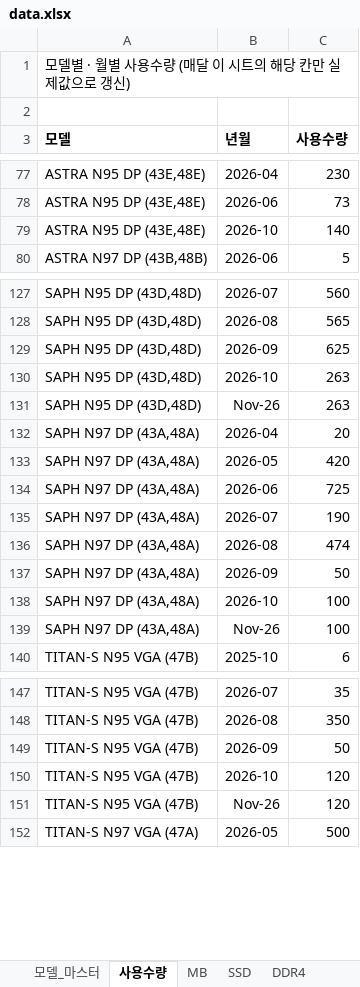
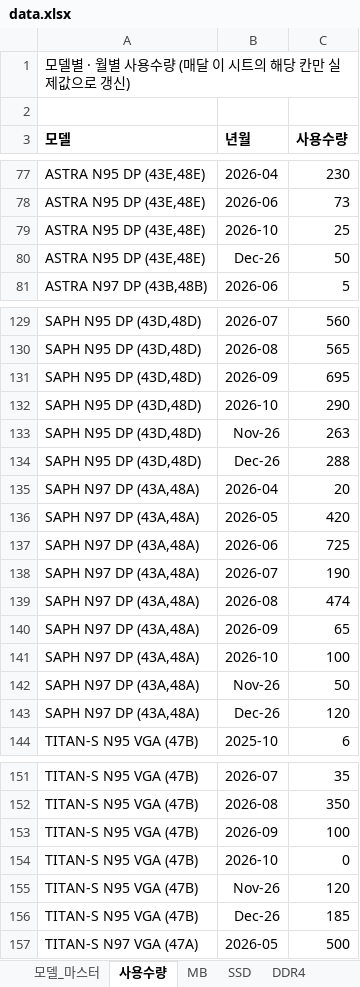
Before and after one commit to totoya1318-rgb/price-dashboard, an Excel workbook: data.xlsx, sheet 사용수량, drawn as a sheet; only a part is shown, gaps mark what is left out; values as stored, in another font and other column widths than the file's, no borders; addresses are those after the commit; the diff covers the shown part only; the diff names each change by its address in the sheet, - before the commit and + after, or states it on an @@ line.

Commit message:
Add files via upload

```diff
--- a/data.xlsx (sheet 사용수량)
+++ b/data.xlsx (sheet 사용수량)
-C79 (사용수량): 140
+C79 (사용수량): 25
+row 80: ASTRA N95 DP (43E,48E) | Dec-26 | 50
-C131 (사용수량): 625
+C131 (사용수량): 695
-C132 (사용수량): 263
+C132 (사용수량): 290
+row 134: SAPH N95 DP (43D,48D) | Dec-26 | 288
-C140 (사용수량): 50
+C140 (사용수량): 65
-C142 (사용수량): 100
+C142 (사용수량): 50
+row 143: SAPH N97 DP (43A,48A) | Dec-26 | 120
-C153 (사용수량): 50
+C153 (사용수량): 100
-C154 (사용수량): 120
+C154 (사용수량): 0
+row 156: TITAN-S N95 VGA (47B) | Dec-26 | 185
```
Also changed, not shown: 1 added row and 4 edited cells elsewhere in this sheet, sheet DDR4.
